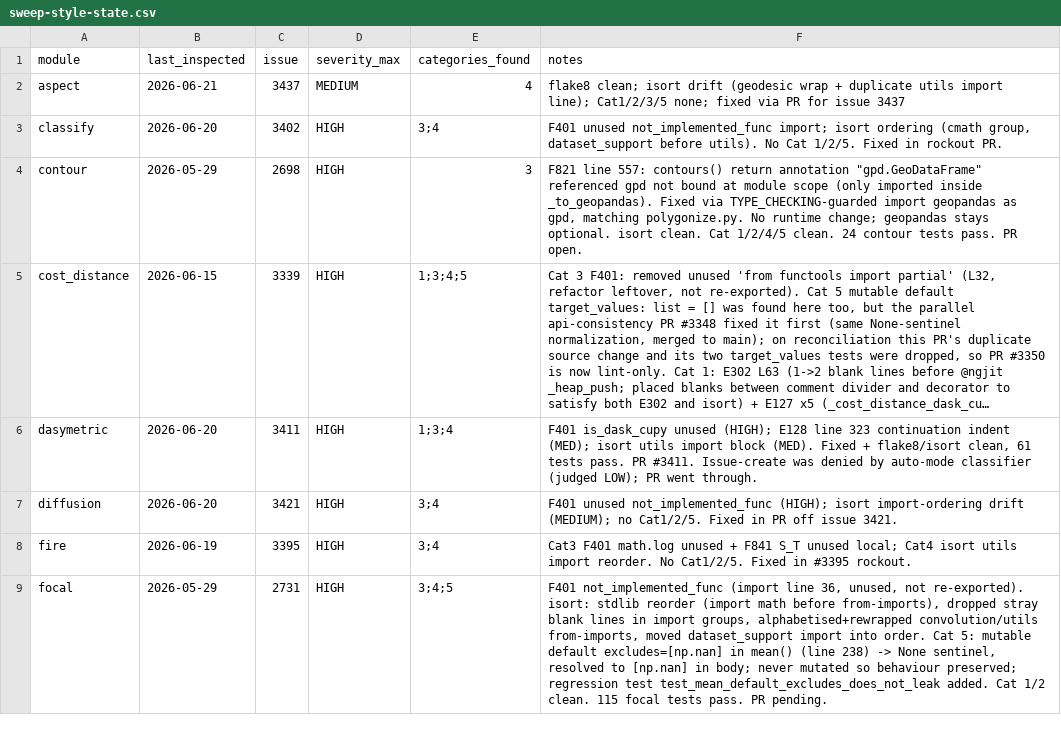
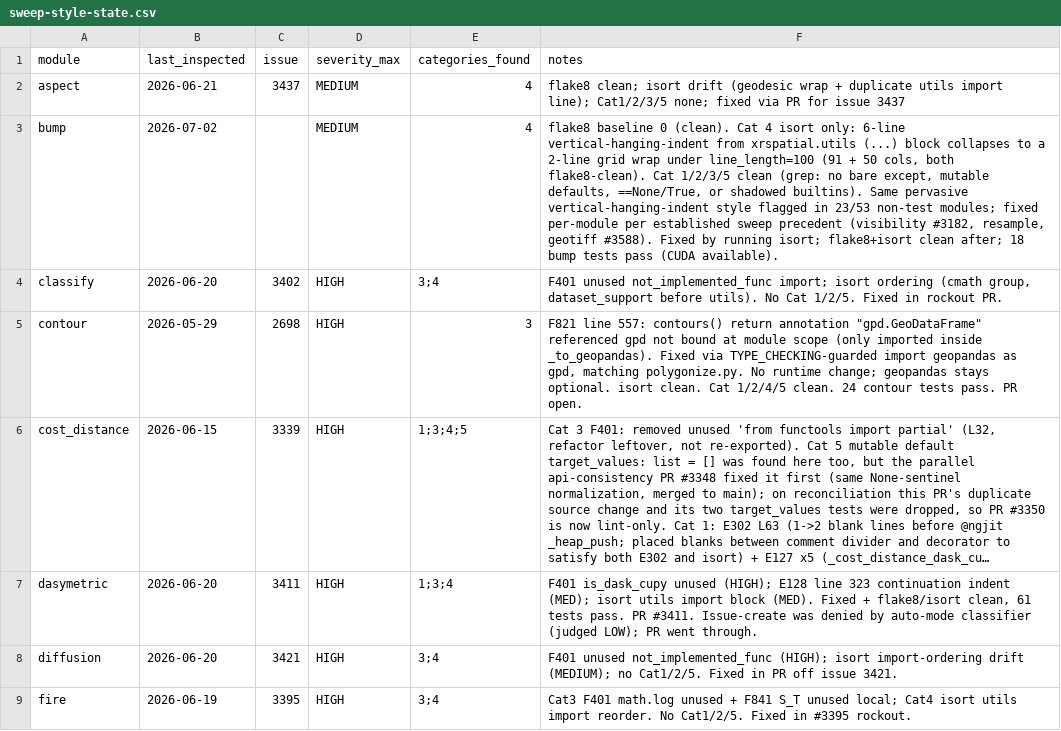
Before and after one commit to makepath/xarray-spatial, a CSV file: .claude/sweep-style-state.csv, drawn as a sheet; only a part is shown; the shorter side is filled out with more unchanged rows; long unchanged cells end in ….

Commit message:
Fix isort import-ordering drift in bump.py (#3609)
Cat 4 (isort): collapse the vertical-hanging-indent xrspatial.utils
import block to a two-line grid wrap under line_length=100. flake8
baseline was already 0; no behavior change. Also record the bump row
in the style-sweep state CSV.

Found by /sweep-style deep sweep (2026-07-02).

```diff
--- a/.claude/sweep-style-state.csv
+++ b/.claude/sweep-style-state.csv
@@ -2,2 +2,3 @@ module,last_inspected,issue,severity_max,categories_found,notes
 aspect,2026-06-21,3437,MEDIUM,4,flake8 clean; isort drift (geodesic wrap + duplicate utils import line); Cat1/2/3/5 none; fixed via PR for issue 3437
+bump,2026-07-02,,MEDIUM,4,"flake8 baseline 0 (clean). Cat 4 isort only: 6-line vertical-hanging-indent from xrspatial.utils (...) block collapses to a 2-line grid wrap under line_length=100 (91 + 50 cols, both flake8-clean). Cat 1/2/3/5 clean (grep: no bare except, mutable defaults, ==None/True, or shadowed builtins). Same pervasive vertical-hanging-indent style flagged in 23/53 non-test modules; fixed per-module per established sweep precedent (visibility #3182, resample, geotiff #3588). Fixed by running isort; flake8+isort clean after; 18 bump tests pass (CUDA available)."
 classify,2026-06-20,3402,HIGH,3;4,"F401 unused not_implemented_func import; isort ordering (cmath group, dataset_support before utils). No Cat 1/2/5. Fixed in rockout PR."
```
Also changed, not shown: 1 other file.
